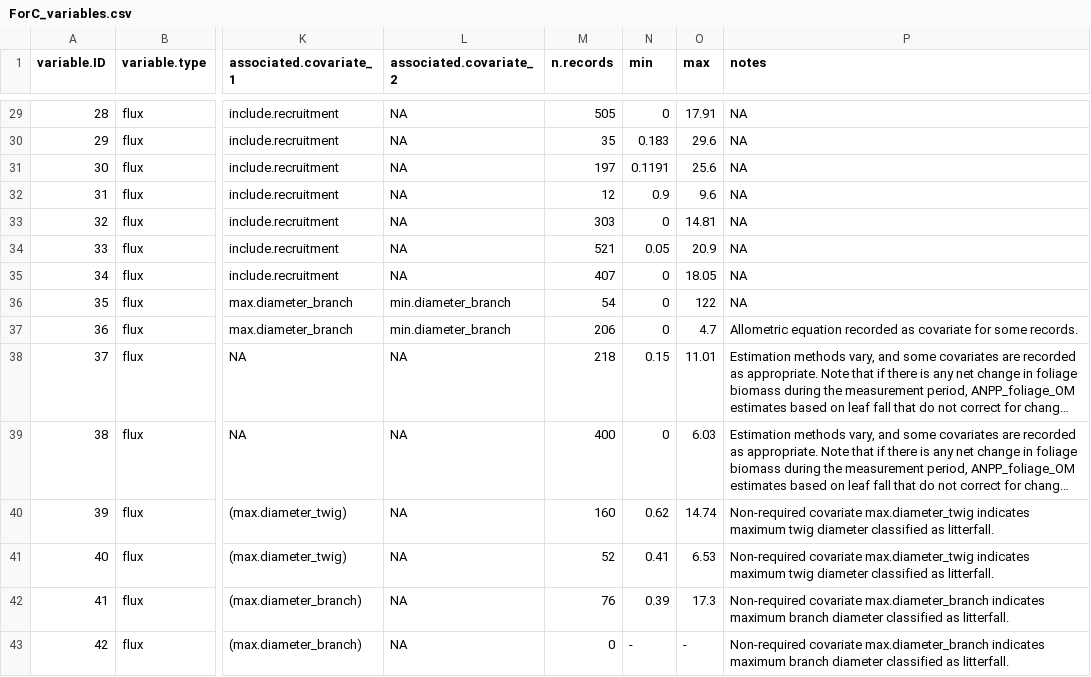
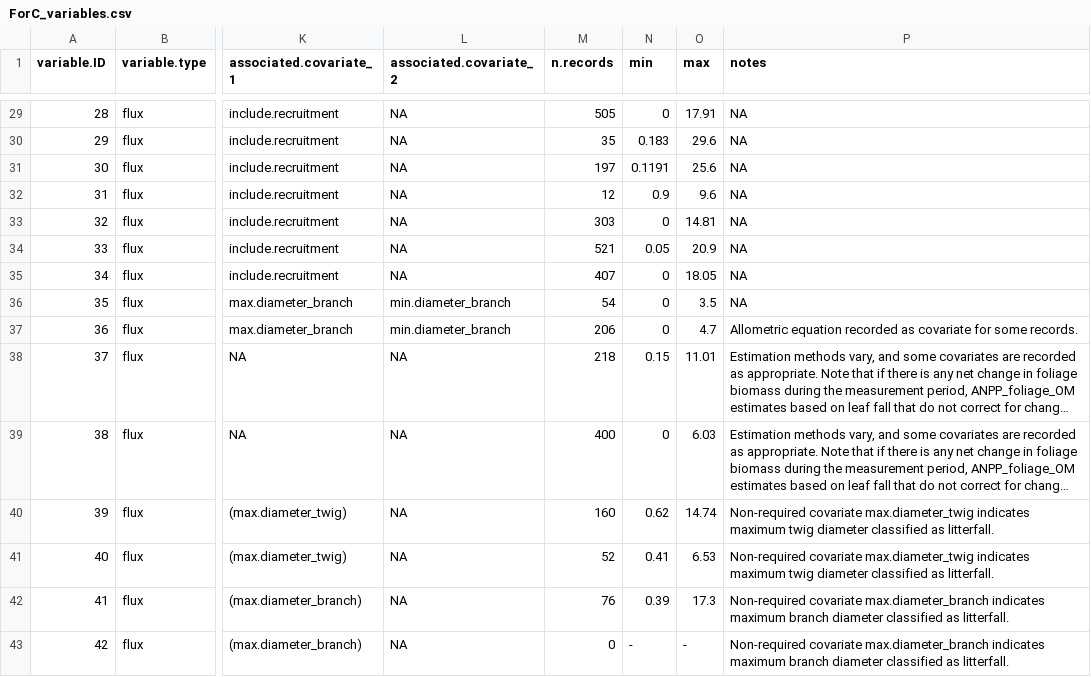
Before and after one commit to forc-db/ForC, a CSV file: data/ForC_variables.csv, drawn as a sheet; only a part is shown, gaps mark what is left out; long unchanged cells end in …; the diff names each change by its address in the sheet, - before the commit and + after, or states it on an @@ line.

```diff
--- a/data/ForC_variables.csv
+++ b/data/ForC_variables.csv
-O36 (max): 122
+O36 (max): 3.5
```
Also changed, not shown: numbers_and_facts/ForC_variable_averages_per_Biome.csv, 4 other files.
